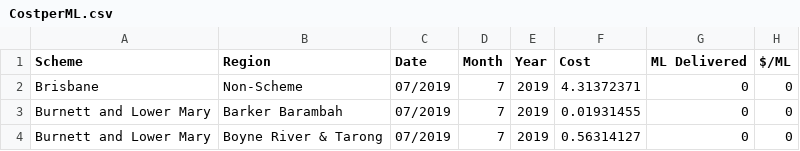
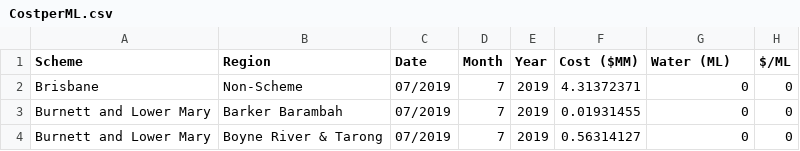
Before and after one commit to TheRobWoodgate/costperML, a CSV file: CostperML.csv, drawn as a sheet; only a part is shown.

Commit message:
Update CostperML.csv

```diff
--- a/CostperML.csv
+++ b/CostperML.csv
@@ -1,2 +1,2 @@
-Scheme,Region,Date,Month,Year,Cost,ML Delivered,$/ML
+Scheme,Region,Date,Month,Year,Cost ($MM),Water (ML),$/ML
 Brisbane,Non-Scheme,07/2019,7,2019,4.31372371,0,0
```
